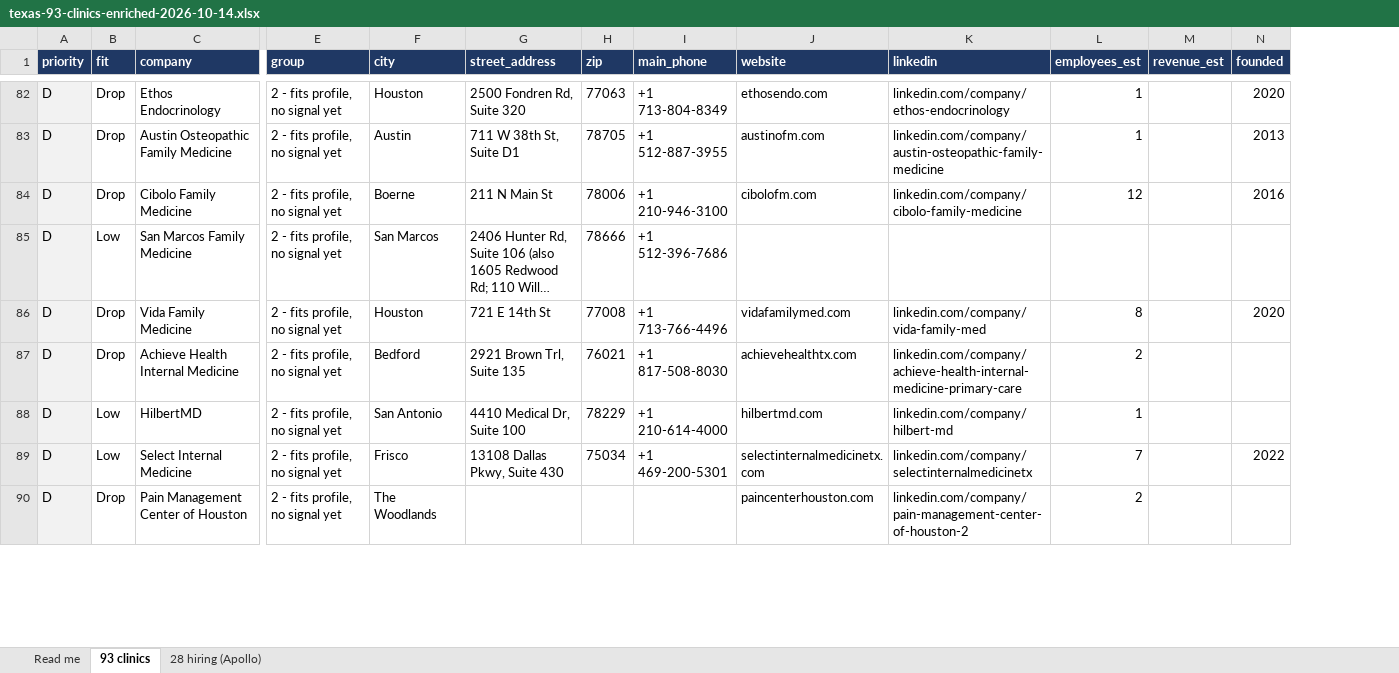
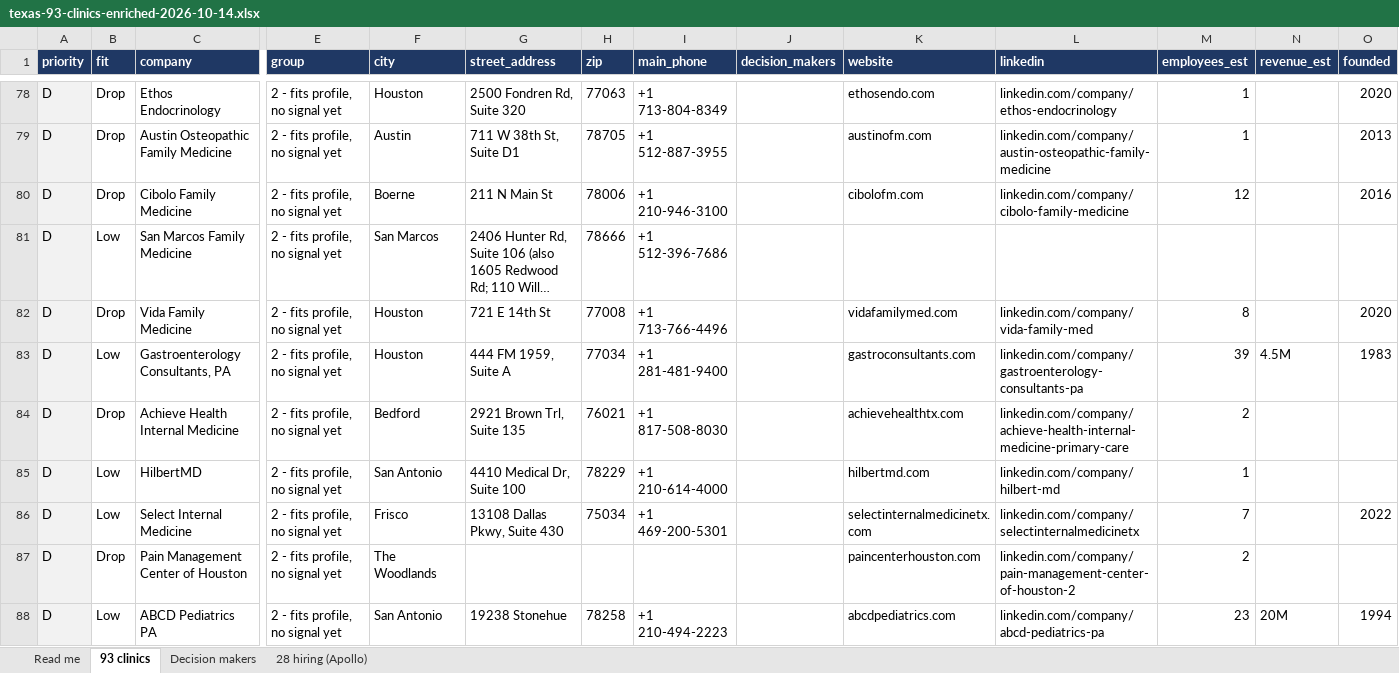
Before and after one commit to aceasbab-afk/asbabstark, an Excel workbook: sales/leads/texas-93-clinics-enriched-2026-10-14.xlsx, sheet 93 clinics, drawn as a sheet; only a part is shown, gaps mark what is left out; long unchanged cells end in …; values as stored, in another font and other column widths than the file's, no borders; rows hold the shown columns only; the diff covers the shown part only; the diff names each change by its address in the sheet, - before the commit and + after, or states it on an @@ line.

```diff
--- a/sales/leads/texas-93-clinics-enriched-2026-10-14.xlsx (sheet 93 clinics)
+++ b/sales/leads/texas-93-clinics-enriched-2026-10-14.xlsx (sheet 93 clinics)
+sheet tab: Decision makers
+column J (decision_makers), empty
+row 83: D | Low | Gastroenterology Consultants, PA | 2 - fits profile, no signal yet | Houston | 444 FM 1959, Suite A | 77034 | +1 281-481-9400 |  | gastroconsultants.com | linkedin.com/company/gastroenterology-consultants-pa | 39 | 4.5M | 1983
+row 88: D | Low | ABCD Pediatrics PA | 2 - fits profile, no signal yet | San Antonio | 19238 Stonehue | 78258 | +1 210-494-2223 |  | abcdpediatrics.com | linkedin.com/company/abcd-pediatrics-pa | 23 | 20M | 1994
```
Also changed, not shown: 3 added rows and 5 removed rows elsewhere in this sheet, sheet 28 hiring (Apollo), sheet Read me, 1 other file.
